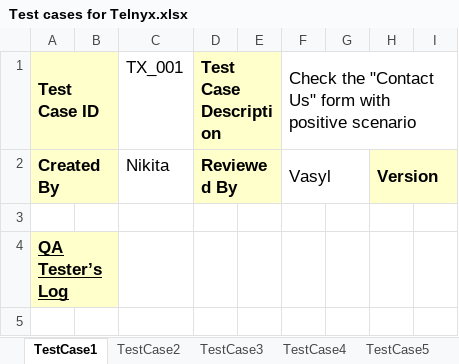
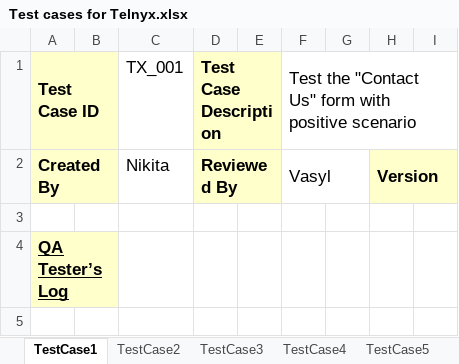
Before and after one commit to makarkaram/TelnyxCypress, an Excel workbook: docs/Test cases for Telnyx.xlsx, sheet TestCase1, drawn as a sheet; only a part is shown; values as stored, in another font and other column widths than the file's, no borders; the diff names each change by its address in the sheet, - before the commit and + after, or states it on an @@ line.

```diff
--- a/docs/Test cases for Telnyx.xlsx (sheet TestCase1)
+++ b/docs/Test cases for Telnyx.xlsx (sheet TestCase1)
-F1: Check the "Contact…
+F1: Test the "Contact…
```
Also changed, not shown: sheet TestCase3, sheet TestCase4, sheet TestCase2, 6 other files.
